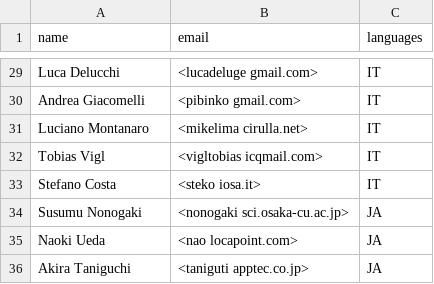
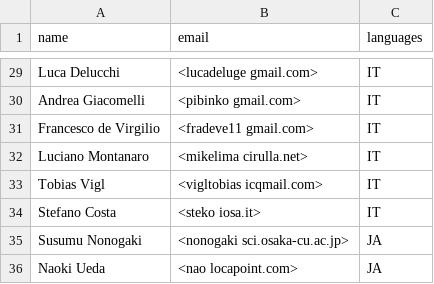
Before and after one commit to OSGeo/grass-legacy, a CSV file: translators.csv, drawn as a sheet; only a part is shown, gaps mark what is left out; the shorter side is filled out with more unchanged rows.

Commit message:
Francesco de Virgilio: cont'ed
git-svn-id: https://svn.osgeo.org/grass/grass/branches/releasebranch_6_4@42661 15284696-431f-4ddb-bdfa-cd5b030d7da7

```diff
--- a/translators.csv
+++ b/translators.csv
@@ -30,2 +30,3 @@ Luca Delucchi,<lucadeluge gmail.com>,IT
 Andrea Giacomelli,<pibinko gmail.com>,IT
+Francesco de Virgilio,<fradeve11 gmail.com>,IT
 Luciano Montanaro,<mikelima cirulla.net>,IT
```
Also changed, not shown: 1 other file.
